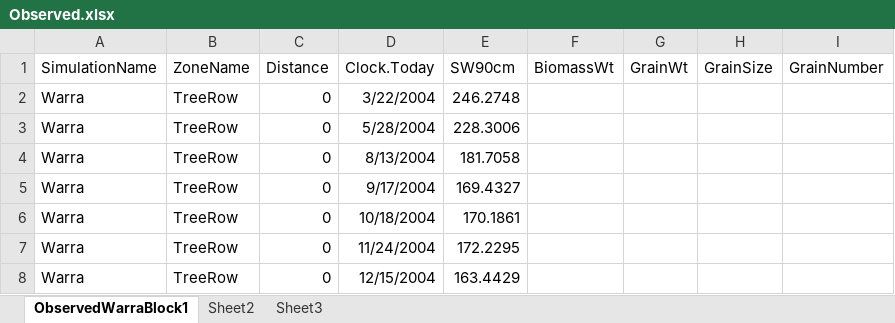
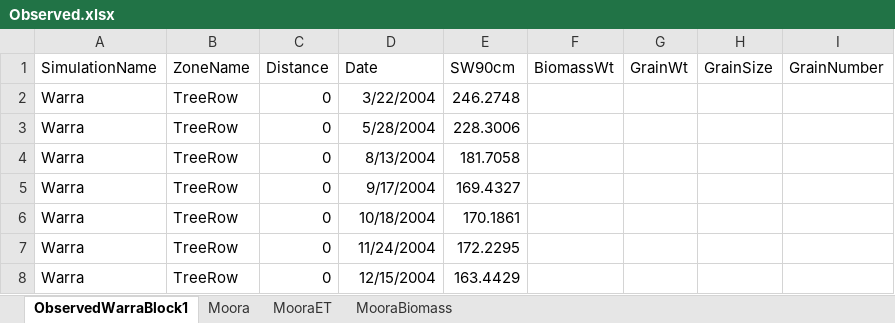
Before and after one commit to APSIMInitiative/ApsimX, an Excel workbook: Prototypes/Agroforestry/Observed.xlsx, sheet ObservedWarraBlock1, drawn as a sheet; only a part is shown; values as stored, in another font and other column widths than the file's, no borders; the diff names each change by its address in the sheet, - before the commit and + after, or states it on an @@ line.

```diff
--- a/Prototypes/Agroforestry/Observed.xlsx (sheet ObservedWarraBlock1)
+++ b/Prototypes/Agroforestry/Observed.xlsx (sheet ObservedWarraBlock1)
-sheet tab: Sheet2
+sheet tab: Moora
-sheet tab: Sheet3
+sheet tab: MooraET
+sheet tab: MooraBiomass
-D1: Clock.Today
+D1: Date
```
Also changed, not shown: sheet Moora, sheet MooraET, 3 other files.
